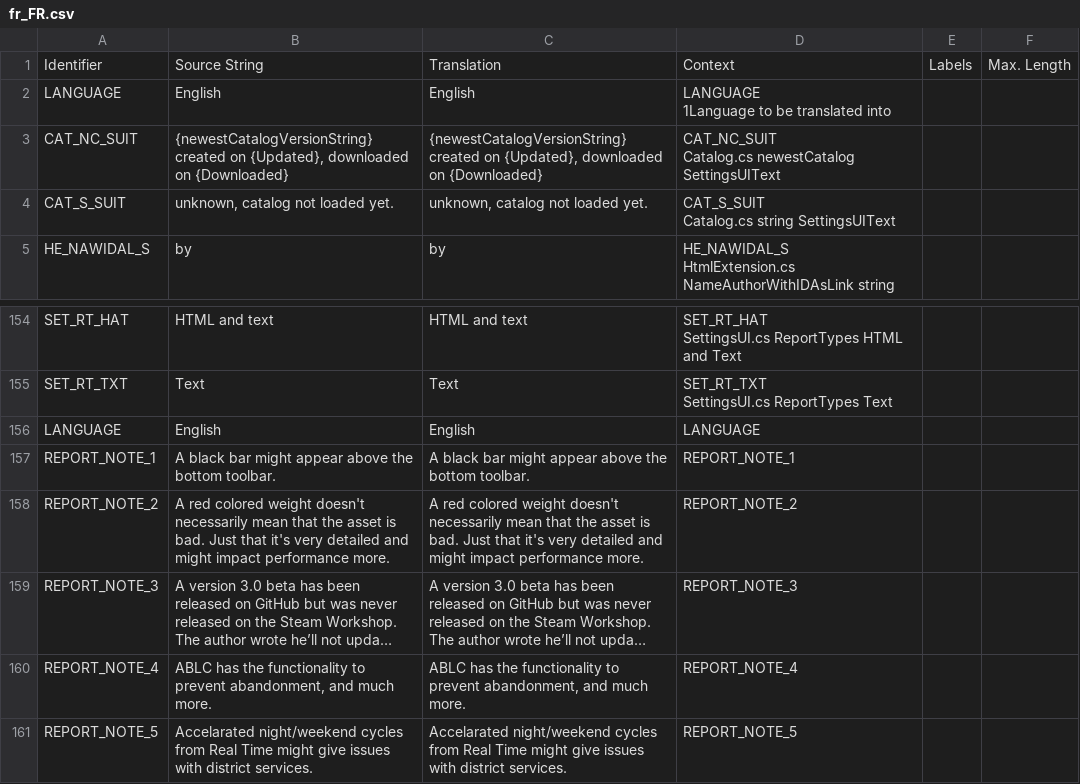
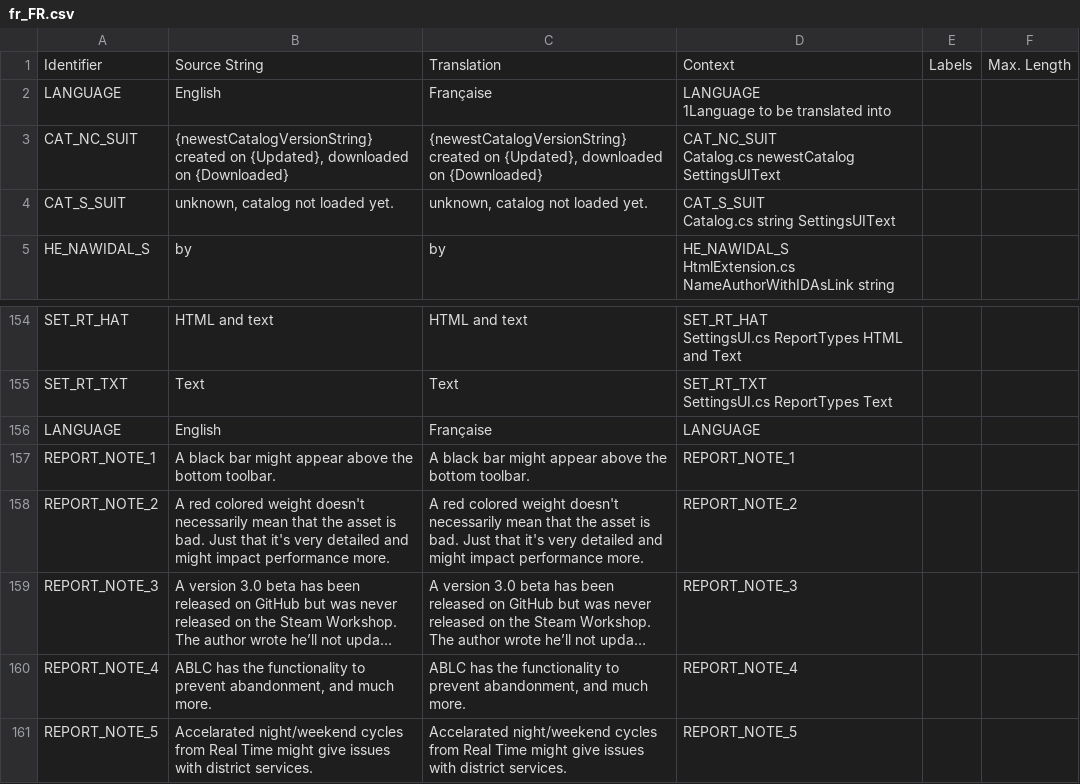
Before and after one commit to chameleon-tbn/CompatibilityReport, a CSV file: i18n/fr_FR.csv, drawn as a sheet; only a part is shown, gaps mark what is left out; long unchanged cells end in ….

Commit message:
New translations de_DE.csv (French)

```diff
--- a/i18n/fr_FR.csv
+++ b/i18n/fr_FR.csv
@@ -1,4 +1,4 @@
 "Identifier","Source String","Translation","Context","Labels","Max. Length"
-"LANGUAGE","English","English","LANGUAGE
-1Language to be translated into","",""
+"LANGUAGE","English","Française","LANGUAGE
+1Language to be translated into","",""
 "CAT_NC_SUIT","{newestCatalogVersionString} created on {Updated}, downloaded on {Downloaded}","{newestCatalogVersionString} created on {Updated}, downloaded on {Downloaded}","CAT_NC_SUIT
@@ -309,3 +309,3 @@ SettingsUI.cs ReportTypes HTML and Text","",""
 SettingsUI.cs ReportTypes Text","",""
-"LANGUAGE","English","English","LANGUAGE","",""
+"LANGUAGE","English","Française","LANGUAGE","",""
 "REPORT_NOTE_1","A black bar might appear above the bottom toolbar.","A black bar might appear above the bottom toolbar.","REPORT_NOTE_1","",""
```
